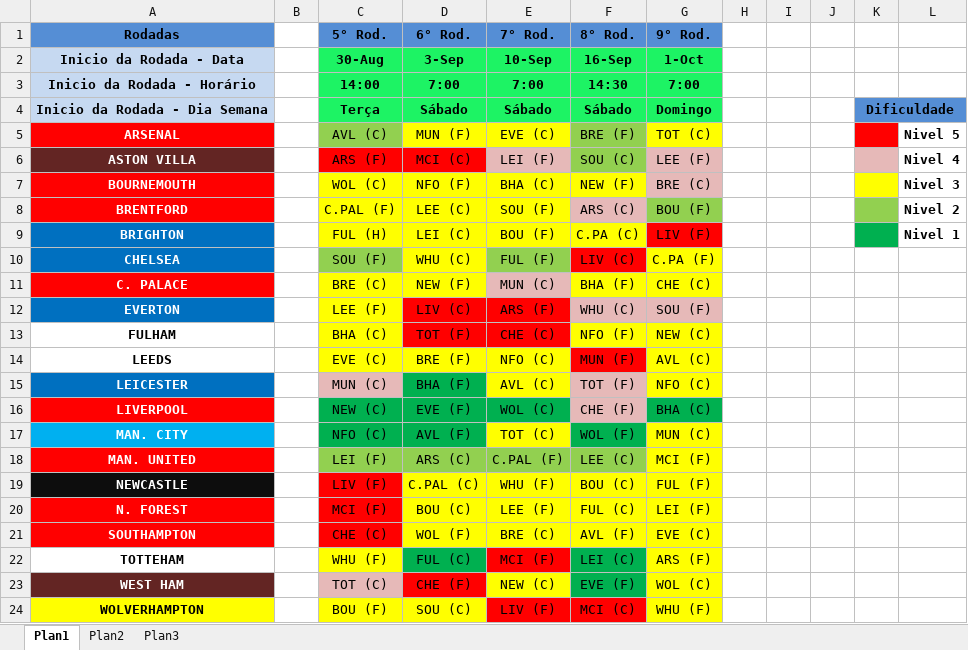
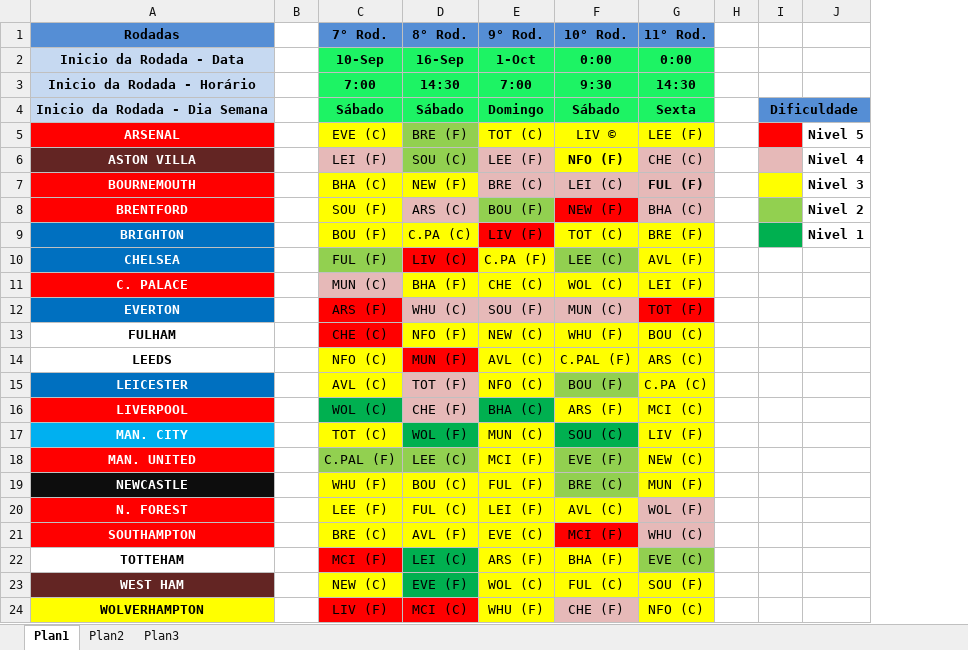
Before and after one commit to FabioVascao/Site-Fantasy-Premier-League-Brasil, an Excel workbook: Tabela Premier League.xlsx, sheet Plan1, drawn as a sheet; values as stored, in another font and other column widths than the file's, no borders; removed rows and columns are numbered as before the commit, all else as after; the diff names each change by its address in the sheet, - before the commit and + after, or states it on an @@ line.

```diff
--- a/Tabela Premier League.xlsx (sheet Plan1)
+++ b/Tabela Premier League.xlsx (sheet Plan1)
-column C (5° Rod.), rows 2-24: 30-Aug | 14:00 | Terça | AVL (C) | ARS (F) | WOL (C) | C.PAL (F) | FUL (H) | SOU (F) | BRE (C) | LEE (F) | BHA (C) | EVE (C) | MUN (C) | NEW (C) | NFO (C) | LEI (F) | LIV (F) | MCI (F) | CHE (C) | WHU (F) | TOT (C) | BOU (F)
-column D (6° Rod.), rows 2-24: 3-Sep | 7:00 | Sábado | MUN (F) | MCI (C) | NFO (F) | LEE (C) | LEI (C) | WHU (C) | NEW (F) | LIV (C) | TOT (F) | BRE (F) | BHA (F) | EVE (F) | AVL (F) | ARS (C) | C.PAL (C) | BOU (C) | WOL (F) | FUL (C) | CHE (F) | SOU (C)
+column F (10° Rod.), rows 2-24: 0:00 | 9:30 | Sábado | LIV © | NFO (F) | LEI (C) | NEW (F) | TOT (C) | LEE (C) | WOL (C) | MUN (C) | WHU (F) | C.PAL (F) | BOU (F) | ARS (F) | SOU (C) | EVE (F) | BRE (C) | AVL (C) | MCI (F) | BHA (F) | FUL (C) | CHE (F)
+column G (11° Rod.), rows 2-24: 0:00 | 14:30 | Sexta | LEE (F) | CHE (C) | FUL (F) | BHA (C) | BRE (F) | AVL (F) | LEI (F) | TOT (F) | BOU (C) | ARS (C) | C.PA (C) | MCI (C) | LIV (F) | NEW (C) | MUN (F) | WOL (F) | WHU (C) | EVE (C) | SOU (F) | NFO (C)
-column I, empty
-column J, empty
```
Also changed, not shown: 31 other files.
